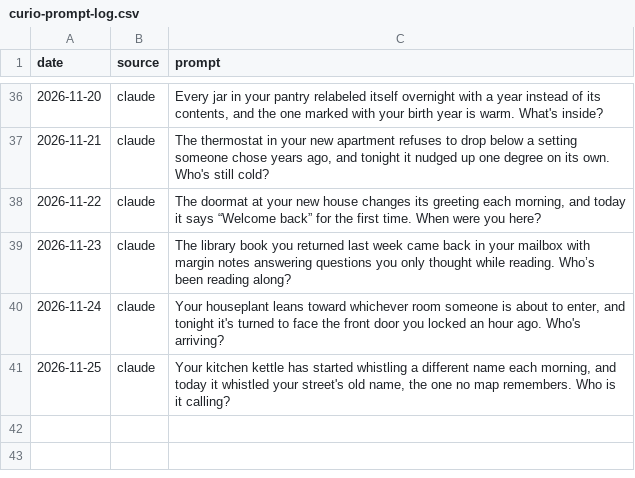
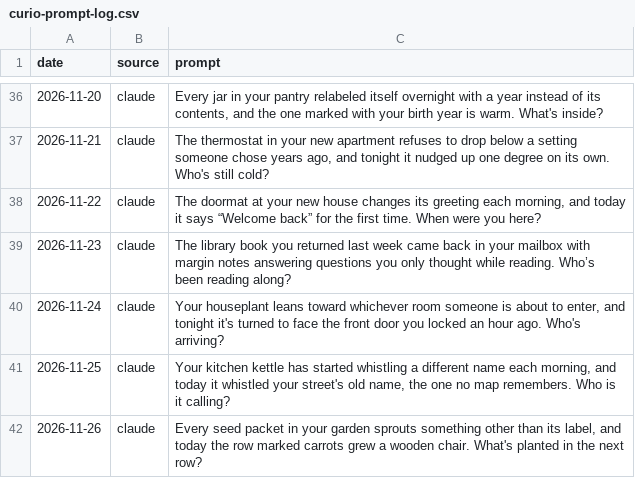
Before and after one commit to tarpeyjr-netizen/tarpey-daily-brief, a CSV file: jobs/rosters/curio-prompt-log.csv, drawn as a sheet; only a part is shown, gaps mark what is left out.

Commit message:
update: curio.html 2026-11-26

```diff
--- a/jobs/rosters/curio-prompt-log.csv
+++ b/jobs/rosters/curio-prompt-log.csv
@@ -41 +41,2 @@ date,source,prompt
 2026-11-25,claude,"Your kitchen kettle has started whistling a different name each morning, and today it whistled your street's old name, the one no map remembers. Who is it calling?"
+2026-11-26,claude,"Every seed packet in your garden sprouts something other than its label, and today the row marked carrots grew a wooden chair. What's planted in the next row?"
```
Also changed, not shown: 1 other file.
